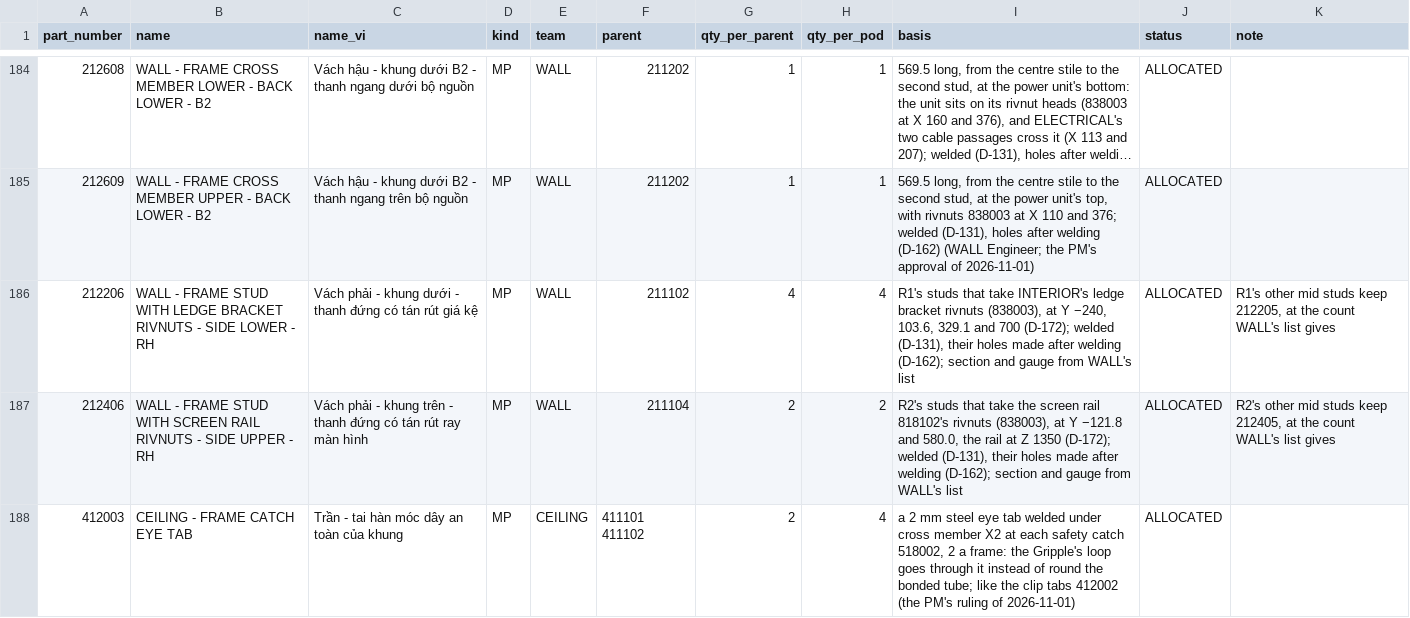
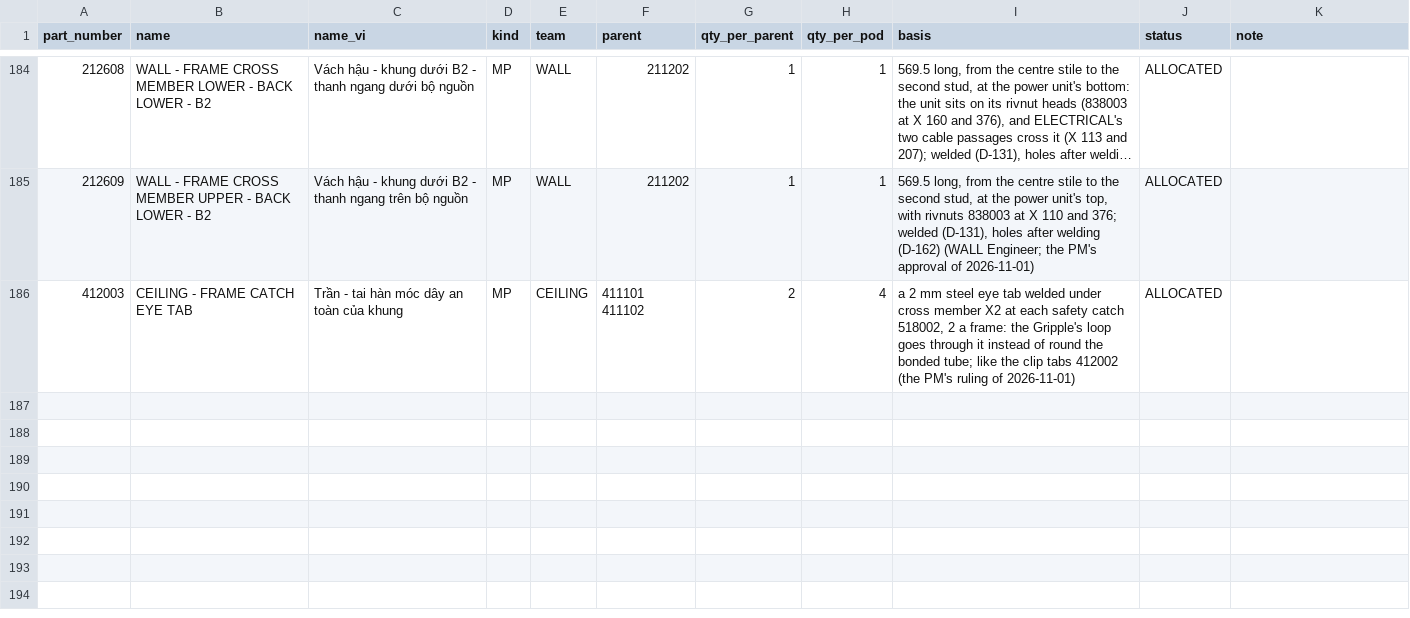
Before and after one commit to autonomous-ai/spaceship, a CSV file: v2/04-BOM/number-allocation.csv, drawn as a sheet; only a part is shown, gaps mark what is left out; long unchanged cells end in ….

```diff
--- a/v2/04-BOM/number-allocation.csv
+++ b/v2/04-BOM/number-allocation.csv
@@ -185,4 +185,2 @@ part_number,name,name_vi,kind,team,parent,qty_per_parent,qty_per_pod,basis,statu
 212609,WALL - FRAME CROSS MEMBER UPPER - BACK LOWER - B2,Vách hậu - khung dưới B2 - thanh ngang trên bộ nguồn,MP,WALL,211202,1,1,"569.5 long, from the centre stile to the second stud, at the power unit's top, with rivnuts 838003 at X 110 and 376; welded (D-131), holes after welding (D-162) (WALL Engineer; the PM's approval of 2026-11-01)",ALLOCATED,
-212206,WALL - FRAME STUD WITH LEDGE BRACKET RIVNUTS - SIDE LOWER - RH,Vách phải - khung dưới - thanh đứng có tán rút giá kệ,MP,WALL,211102,4,4,"R1's studs that take INTERIOR's ledge bracket rivnuts (838003), at Y −240, 103.6, 329.1 and 700 (D-172); welded (D-131), their holes made after welding (D-162); section and gauge from WALL's list",ALLOCATED,"R1's other mid studs keep 212205, at the count WALL's list gives"
-212406,WALL - FRAME STUD WITH SCREEN RAIL RIVNUTS - SIDE UPPER - RH,Vách phải - khung trên - thanh đứng có tán rút ray màn hình,MP,WALL,211104,2,2,"R2's studs that take the screen rail 818102's rivnuts (838003), at Y −121.8 and 580.0, the rail at Z 1350 (D-172); welded (D-131), their holes made after welding (D-162); section and gauge from WALL's list",ALLOCATED,"R2's other mid studs keep 212405, at the count WALL's list gives"
 412003,CEILING - FRAME CATCH EYE TAB,Trần - tai hàn móc dây an toàn của khung,MP,CEILING,411101 411102,2,4,"a 2 mm steel eye tab welded under cross member X2 at each safety catch 518002, 2 a frame: the Gripple's loop goes through it instead of round the bonded tube; like the clip tabs 412002 (the PM's ruling of 2026-11-01)",ALLOCATED,
```
Also changed, not shown: v2/04-BOM/100000_P01_POD-MASTER_BOM.csv, 1 other file.
